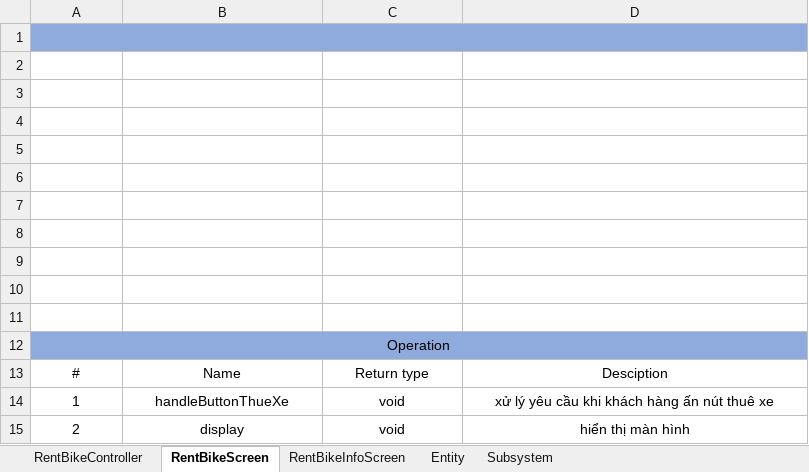
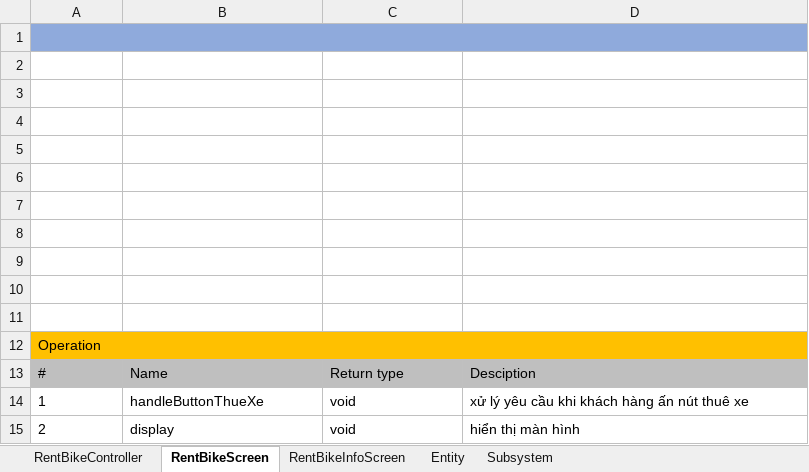
Before and after one commit to vutrungnghiahust99/TKXDPM.KSTN.20201-08, an Excel workbook: Detailed Design/ClassSpecification_Nam.xlsx, sheet RentBikeScreen, drawn as a sheet; values as stored, in another font and other column widths than the file's, no borders; the diff names each change by its address in the sheet, - before the commit and + after, or states it on an @@ line.

```diff
--- a/Detailed Design/ClassSpecification_Nam.xlsx (sheet RentBikeScreen)
+++ b/Detailed Design/ClassSpecification_Nam.xlsx (sheet RentBikeScreen)
-A12 alignment: center
+A12 alignment: left
-A12:D12 fill: #8FAADC
+A12:D12 fill: #FFC000
-A13:D13 fill: none
+A13:D13 fill: #BFBFBF
-A13:D15 alignment: center
+A13:D15 alignment: left
```
Also changed, not shown: sheet Entity, sheet Subsystem, sheet RentBikeController, sheet RentBikeInfoScreen, 4 other files.
